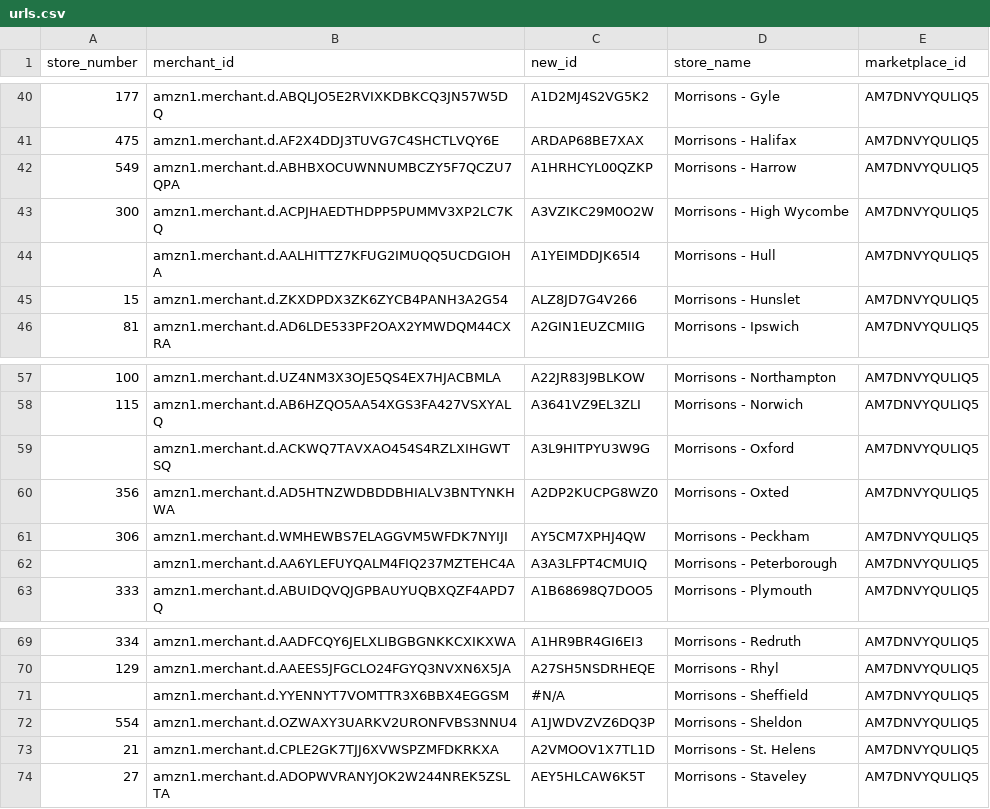
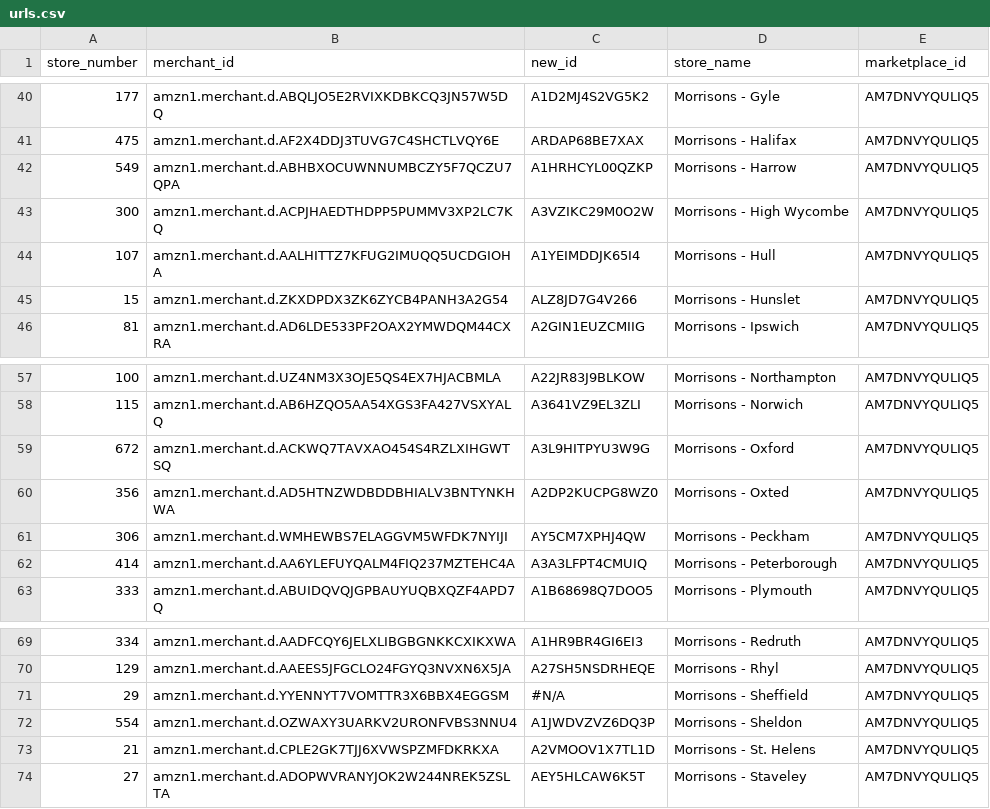
Before and after one commit to Daave2/amazon-scraper-2025, a CSV file: urls.csv, drawn as a sheet; only a part is shown, gaps mark what is left out.

Commit message:
refactor: Simplify INF analysis store loading and add missing IDs to `urls.csv`.

```diff
--- a/urls.csv
+++ b/urls.csv
@@ -43,3 +43,3 @@ store_number,merchant_id,new_id,store_name,marketplace_id
 300,amzn1.merchant.d.ACPJHAEDTHDPP5PUMMV3XP2LC7KQ,A3VZIKC29M0O2W,Morrisons - High Wycombe,AM7DNVYQULIQ5
-,amzn1.merchant.d.AALHITTZ7KFUG2IMUQQ5UCDGIOHA,A1YEIMDDJK65I4,Morrisons - Hull,AM7DNVYQULIQ5
+107,amzn1.merchant.d.AALHITTZ7KFUG2IMUQQ5UCDGIOHA,A1YEIMDDJK65I4,Morrisons - Hull,AM7DNVYQULIQ5
 15,amzn1.merchant.d.ZKXDPDX3ZK6ZYCB4PANH3A2G54,ALZ8JD7G4V266,Morrisons - Hunslet,AM7DNVYQULIQ5
@@ -58,6 +58,6 @@ store_number,merchant_id,new_id,store_name,marketplace_id
 115,amzn1.merchant.d.AB6HZQO5AA54XGS3FA427VSXYALQ,A3641VZ9EL3ZLI,Morrisons - Norwich,AM7DNVYQULIQ5
-,amzn1.merchant.d.ACKWQ7TAVXAO454S4RZLXIHGWTSQ,A3L9HITPYU3W9G,Morrisons - Oxford,AM7DNVYQULIQ5
+672,amzn1.merchant.d.ACKWQ7TAVXAO454S4RZLXIHGWTSQ,A3L9HITPYU3W9G,Morrisons - Oxford,AM7DNVYQULIQ5
 356,amzn1.merchant.d.AD5HTNZWDBDDBHIALV3BNTYNKHWA,A2DP2KUCPG8WZ0,Morrisons - Oxted,AM7DNVYQULIQ5
 306,amzn1.merchant.d.WMHEWBS7ELAGGVM5WFDK7NYIJI,AY5CM7XPHJ4QW,Morrisons - Peckham,AM7DNVYQULIQ5
-,amzn1.merchant.d.AA6YLEFUYQALM4FIQ237MZTEHC4A,A3A3LFPT4CMUIQ,Morrisons - Peterborough,AM7DNVYQULIQ5
+414,amzn1.merchant.d.AA6YLEFUYQALM4FIQ237MZTEHC4A,A3A3LFPT4CMUIQ,Morrisons - Peterborough,AM7DNVYQULIQ5
 333,amzn1.merchant.d.ABUIDQVQJGPBAUYUQBXQZF4APD7Q,A1B68698Q7DOO5,Morrisons - Plymouth,AM7DNVYQULIQ5
@@ -70,3 +70,3 @@ store_number,merchant_id,new_id,store_name,marketplace_id
 129,amzn1.merchant.d.AAEES5JFGCLO24FGYQ3NVXN6X5JA,A27SH5NSDRHEQE,Morrisons - Rhyl,AM7DNVYQULIQ5
-,amzn1.merchant.d.YYENNYT7VOMTTR3X6BBX4EGGSM,#N/A,Morrisons - Sheffield,AM7DNVYQULIQ5
+29,amzn1.merchant.d.YYENNYT7VOMTTR3X6BBX4EGGSM,#N/A,Morrisons - Sheffield,AM7DNVYQULIQ5
 554,amzn1.merchant.d.OZWAXY3UARKV2URONFVBS3NNU4,A1JWDVZVZ6DQ3P,Morrisons - Sheldon,AM7DNVYQULIQ5
```
Also changed, not shown: 1 other file.
